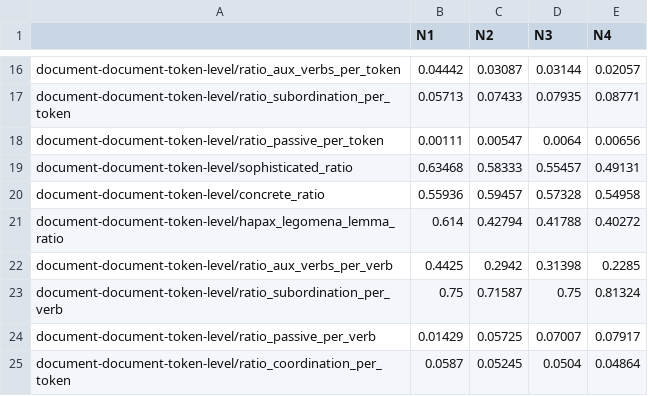
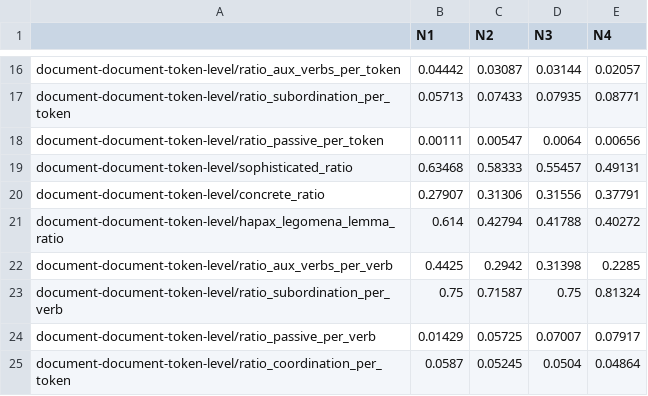
Before and after one commit to wafaAissaa/thresholds, a CSV file: results/thresholds_Percentile_15.csv, drawn as a sheet; only a part is shown, gaps mark what is left out.

```diff
--- a/results/thresholds_Percentile_15.csv
+++ b/results/thresholds_Percentile_15.csv
@@ -19,3 +19,3 @@ document-document-token-level/ratio_passive_per_token,0.00111,0.00547,0.0064,0.0
 document-document-token-level/sophisticated_ratio,0.63468,0.58333,0.55457,0.49131
-document-document-token-level/concrete_ratio,0.55936,0.59457,0.57328,0.54958
+document-document-token-level/concrete_ratio,0.27907,0.31306,0.31556,0.37791
 document-document-token-level/hapax_legomena_lemma_ratio,0.614,0.42794,0.41788,0.40272
```
Also changed, not shown: results/thresholds_Percentile_10.csv, results/thresholds_Percentile_20.csv, 37 other files.
